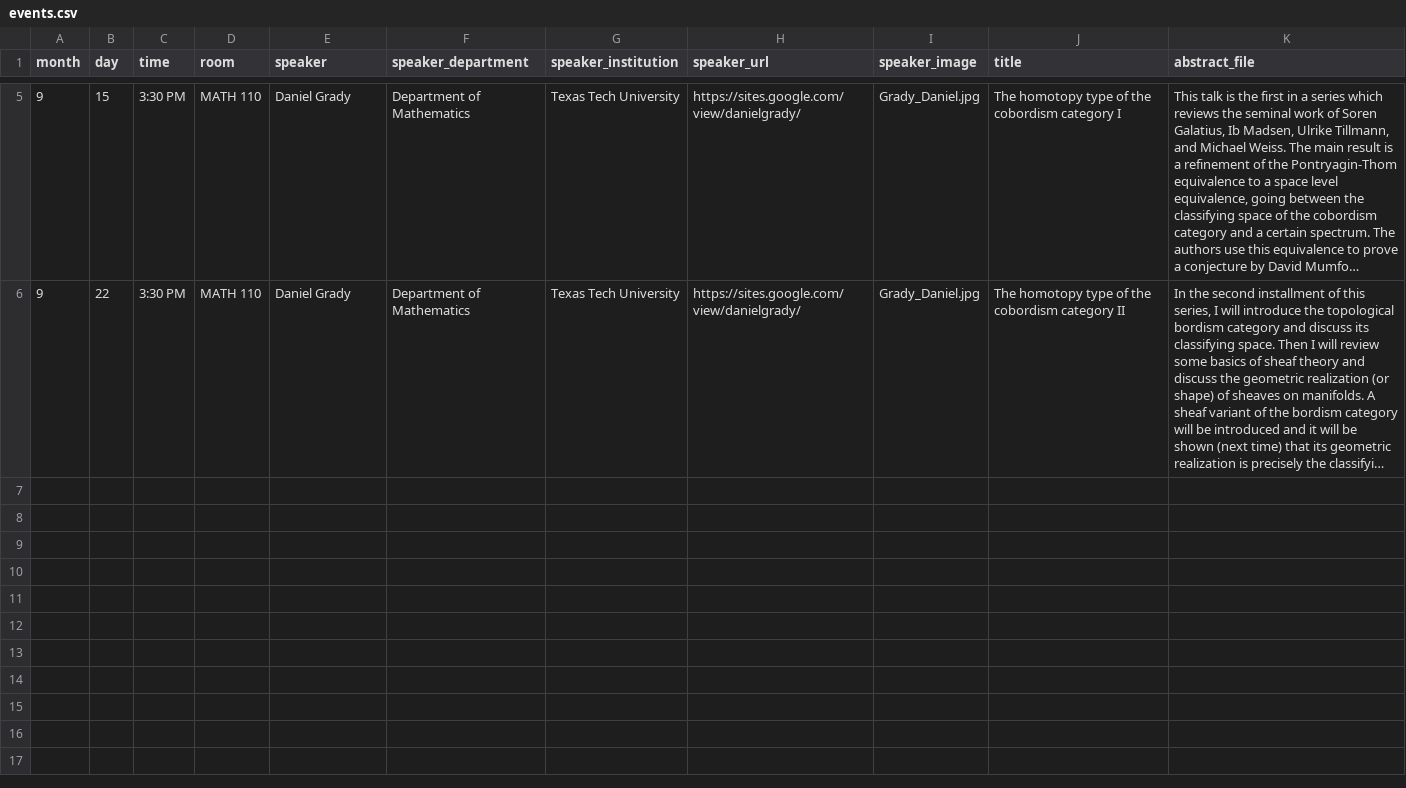
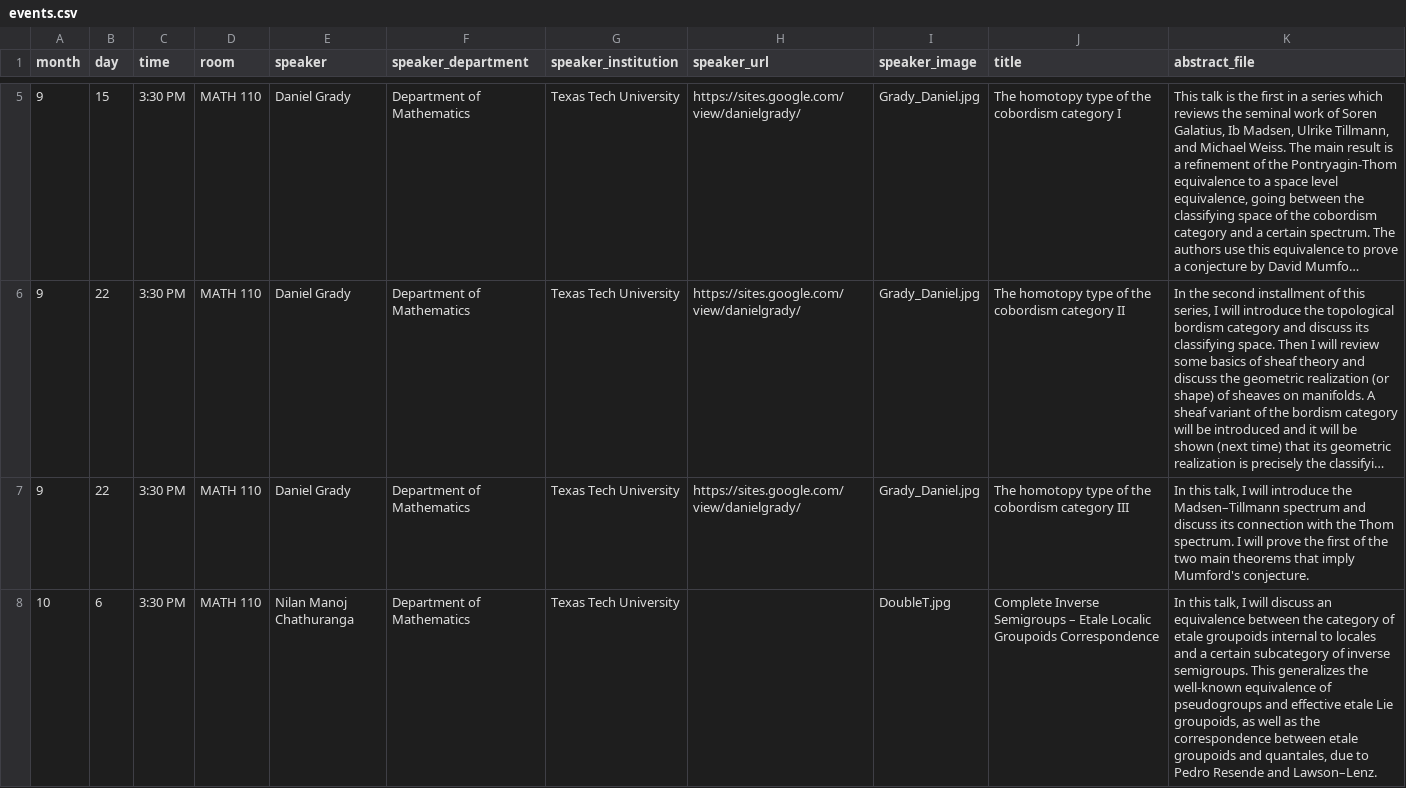
Before and after one commit to giorgiobornia/ttu_math_events, a CSV file: seminars/geometry/2020/fall/events.csv, drawn as a sheet; only a part is shown, gaps mark what is left out; long unchanged cells end in …; the diff names each change by its address in the sheet, - before the commit and + after, or states it on an @@ line.

```diff
--- a/seminars/geometry/2020/fall/events.csv
+++ b/seminars/geometry/2020/fall/events.csv
+row 7: 9 | 22 | 3:30 PM | MATH 110 | Daniel Grady | Department of Mathematics | Texas Tech University | https://sites.google.com/view/danielgrady/ | Grady_Daniel.jpg | The homotopy type of the cobordism category III | In this talk, I will introduce the Madsen–Tillmann spectrum and discuss its connection with the Thom spectrum. I will prove the first of the two main theorems that imply Mumford's conjecture.
+row 8: 10 | 6 | 3:30 PM | MATH 110 | Nilan Manoj Chathuranga | Department of Mathematics | Texas Tech University |  | DoubleT.jpg | Complete Inverse Semigroups – Etale Localic Groupoids Correspondence | In this talk, I will discuss an equivalence between the category of etale groupoids internal to locales and a certain subcategory of inverse semigroups. This generalizes the well-known equivalence of pseudogroups and effective etale Lie groupoids, as well as the correspondence between etale groupoids and quantales, due to Pedro Resende and Lawson–Lenz.
```
Also changed, not shown: colloquia/2020/fall/events.csv, seminars/applied_math/2020/fall/events.csv, 55 other files.
